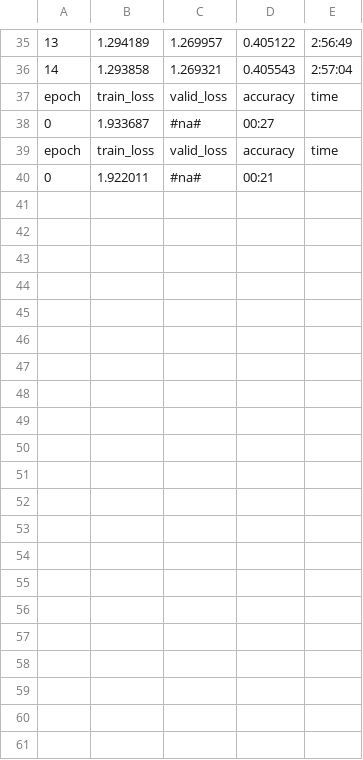
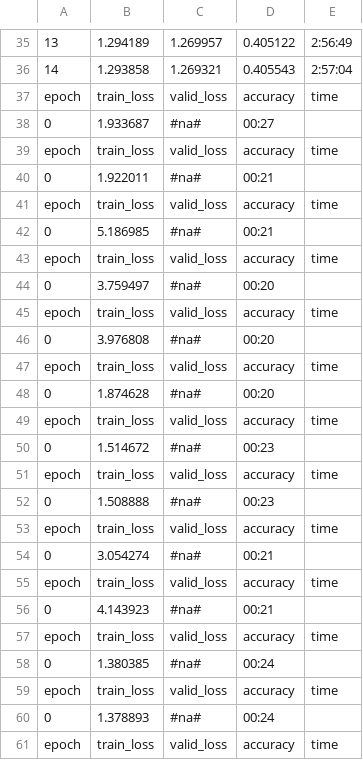
Before and after one commit to ahoarfrost/LoL, a CSV file: TrainFinalLM/train_logs/log_train_LM.csv, drawn as a sheet; only a part is shown, gaps mark what is left out; the diff names each change by its address in the sheet, - before the commit and + after, or states it on an @@ line.

```diff
--- a/TrainFinalLM/train_logs/log_train_LM.csv
+++ b/TrainFinalLM/train_logs/log_train_LM.csv
+row 41: epoch | train_loss | valid_loss | accuracy | time
+row 42: 0 | 5.186985 | #na# | 00:21
+row 43: epoch | train_loss | valid_loss | accuracy | time
+row 44: 0 | 3.759497 | #na# | 00:20
+row 45: epoch | train_loss | valid_loss | accuracy | time
+row 46: 0 | 3.976808 | #na# | 00:20
+row 47: epoch | train_loss | valid_loss | accuracy | time
+row 48: 0 | 1.874628 | #na# | 00:20
+row 49: epoch | train_loss | valid_loss | accuracy | time
+row 50: 0 | 1.514672 | #na# | 00:23
+row 51: epoch | train_loss | valid_loss | accuracy | time
+row 52: 0 | 1.508888 | #na# | 00:23
+row 53: epoch | train_loss | valid_loss | accuracy | time
+row 54: 0 | 3.054274 | #na# | 00:21
+row 55: epoch | train_loss | valid_loss | accuracy | time
+row 56: 0 | 4.143923 | #na# | 00:21
+row 57: epoch | train_loss | valid_loss | accuracy | time
+row 58: 0 | 1.380385 | #na# | 00:24
+row 59: epoch | train_loss | valid_loss | accuracy | time
+row 60: 0 | 1.378893 | #na# | 00:24
+row 61: epoch | train_loss | valid_loss | accuracy | time
```
Also changed, not shown: 4 other files.
